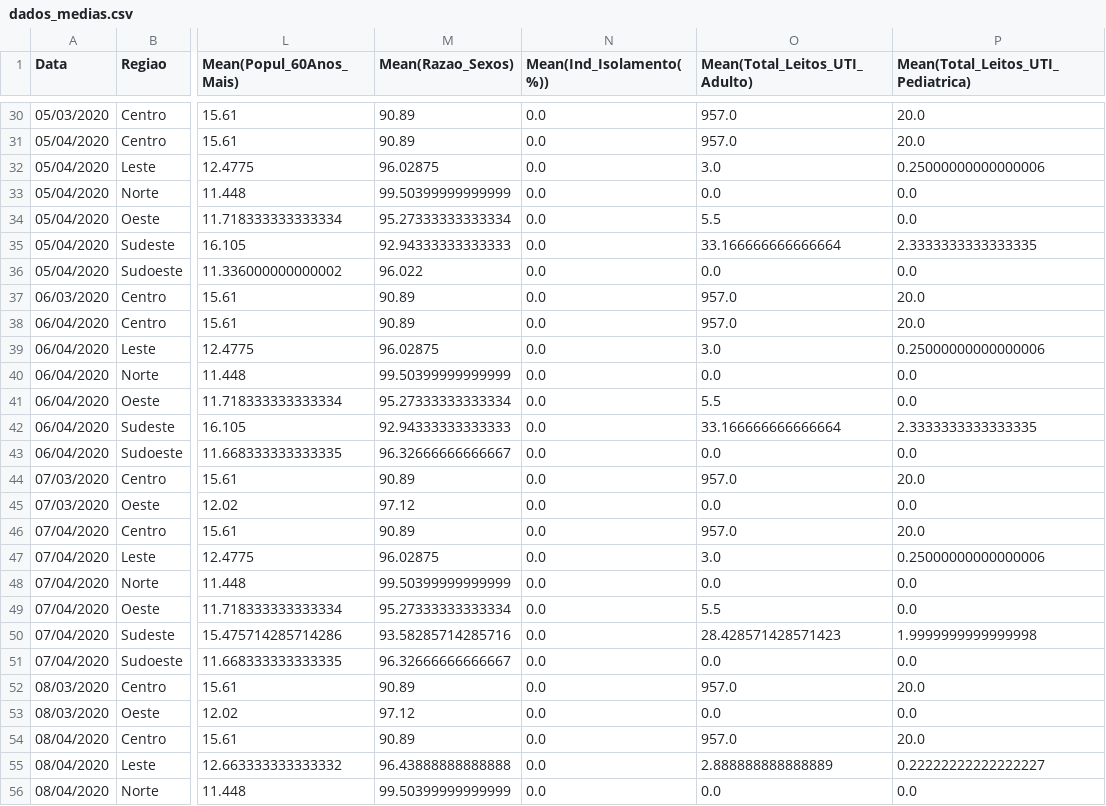
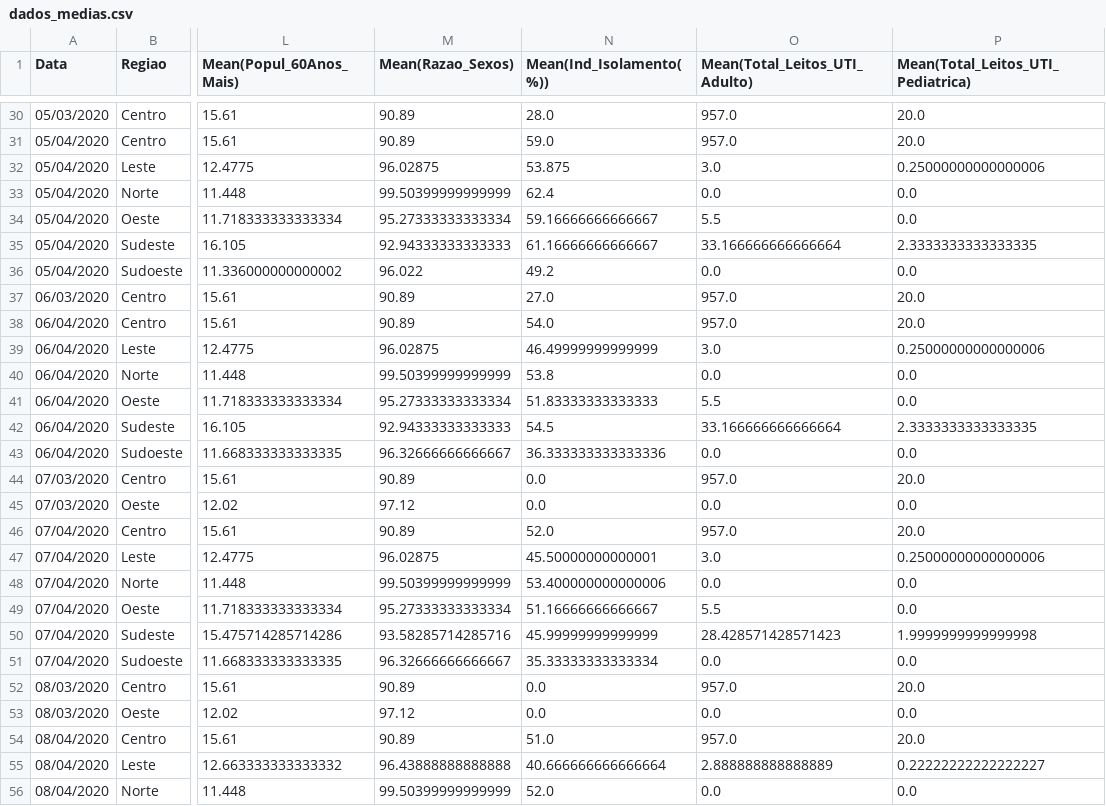
Before and after one commit to matheuxrp/TCC-PucMinas, a CSV file: datasets/dados_medias.csv, drawn as a sheet; only a part is shown, gaps mark what is left out; the diff covers the shown part only; the diff names each change by its address in the sheet, - before the commit and + after, or states it on an @@ line.

Commit message:
atualizacao media campo indice isolamento
campo media indice isolamento não estava correto

```diff
--- a/datasets/dados_medias.csv
+++ b/datasets/dados_medias.csv
-N30 (Mean(Ind_Isolamento(%))): 0.0
+N30 (Mean(Ind_Isolamento(%))): 28.0
-N31 (Mean(Ind_Isolamento(%))): 0.0
+N31 (Mean(Ind_Isolamento(%))): 59.0
-N32 (Mean(Ind_Isolamento(%))): 0.0
+N32 (Mean(Ind_Isolamento(%))): 53.875
-N33 (Mean(Ind_Isolamento(%))): 0.0
+N33 (Mean(Ind_Isolamento(%))): 62.4
-N34 (Mean(Ind_Isolamento(%))): 0.0
+N34 (Mean(Ind_Isolamento(%))): 59.16666666666667
-N35 (Mean(Ind_Isolamento(%))): 0.0
+N35 (Mean(Ind_Isolamento(%))): 61.16666666666667
-N36 (Mean(Ind_Isolamento(%))): 0.0
+N36 (Mean(Ind_Isolamento(%))): 49.2
-N37 (Mean(Ind_Isolamento(%))): 0.0
+N37 (Mean(Ind_Isolamento(%))): 27.0
-N38 (Mean(Ind_Isolamento(%))): 0.0
+N38 (Mean(Ind_Isolamento(%))): 54.0
-N39 (Mean(Ind_Isolamento(%))): 0.0
+N39 (Mean(Ind_Isolamento(%))): 46.49999999999999
-N40 (Mean(Ind_Isolamento(%))): 0.0
+N40 (Mean(Ind_Isolamento(%))): 53.8
-N41 (Mean(Ind_Isolamento(%))): 0.0
+N41 (Mean(Ind_Isolamento(%))): 51.83333333333333
-N42 (Mean(Ind_Isolamento(%))): 0.0
+N42 (Mean(Ind_Isolamento(%))): 54.5
-N43 (Mean(Ind_Isolamento(%))): 0.0
+N43 (Mean(Ind_Isolamento(%))): 36.333333333333336
-N46 (Mean(Ind_Isolamento(%))): 0.0
+N46 (Mean(Ind_Isolamento(%))): 52.0
-N47 (Mean(Ind_Isolamento(%))): 0.0
+N47 (Mean(Ind_Isolamento(%))): 45.50000000000001
-N48 (Mean(Ind_Isolamento(%))): 0.0
+N48 (Mean(Ind_Isolamento(%))): 53.400000000000006
-N49 (Mean(Ind_Isolamento(%))): 0.0
+N49 (Mean(Ind_Isolamento(%))): 51.16666666666667
-N50 (Mean(Ind_Isolamento(%))): 0.0
+N50 (Mean(Ind_Isolamento(%))): 45.99999999999999
-N51 (Mean(Ind_Isolamento(%))): 0.0
+N51 (Mean(Ind_Isolamento(%))): 35.33333333333334
-N54 (Mean(Ind_Isolamento(%))): 0.0
+N54 (Mean(Ind_Isolamento(%))): 51.0
-N55 (Mean(Ind_Isolamento(%))): 0.0
+N55 (Mean(Ind_Isolamento(%))): 40.666666666666664
-N56 (Mean(Ind_Isolamento(%))): 0.0
+N56 (Mean(Ind_Isolamento(%))): 52.0
```
Also changed, not shown: 174 edited cells elsewhere in this file.
